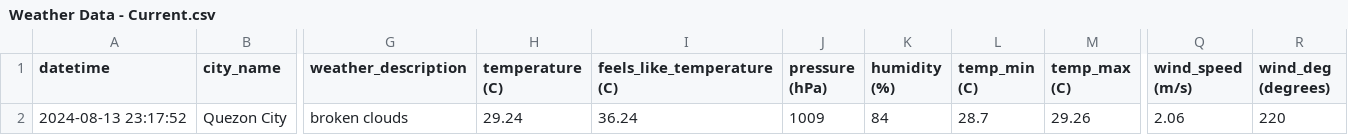
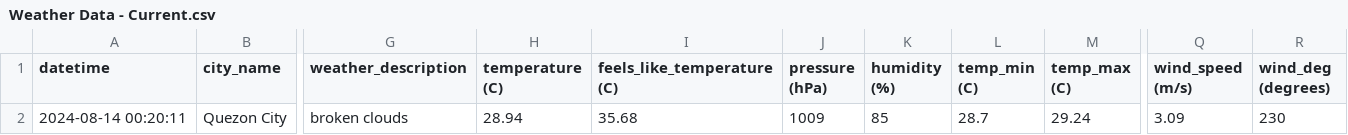
Before and after one commit to marksm88/weather-data, a CSV file: Weather Data - Current.csv, drawn as a sheet; only a part is shown, gaps mark what is left out; the diff names each change by its address in the sheet, - before the commit and + after, or states it on an @@ line.

```diff
--- a/Weather Data - Current.csv
+++ b/Weather Data - Current.csv
-A2 (datetime): 2024-08-13 23:17:52
+A2 (datetime): 2024-08-14 00:20:11
-H2 (temperature (C)): 29.24
+H2 (temperature (C)): 28.94
-I2 (feels_like_temperature (C)): 36.24
+I2 (feels_like_temperature (C)): 35.68
-K2 (humidity (%)): 84
+K2 (humidity (%)): 85
-M2 (temp_max (C)): 29.26
+M2 (temp_max (C)): 29.24
-Q2 (wind_speed (m/s)): 2.06
+Q2 (wind_speed (m/s)): 3.09
-R2 (wind_deg (degrees)): 220
+R2 (wind_deg (degrees)): 230
```
Also changed, not shown: Weather Data - Prelim.csv.
